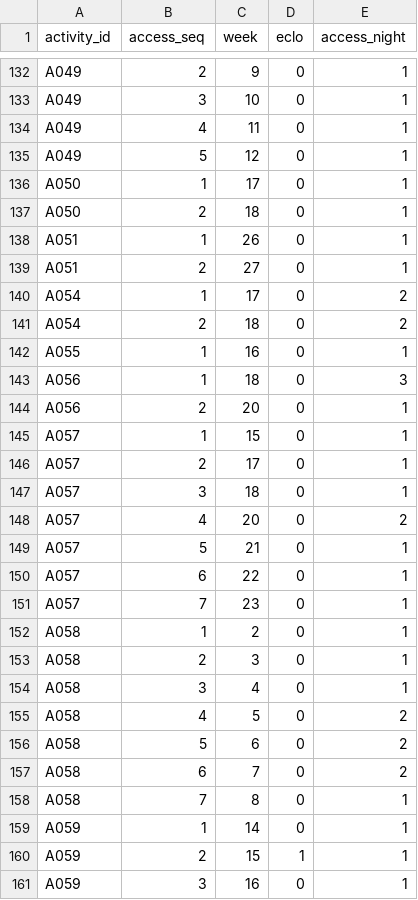
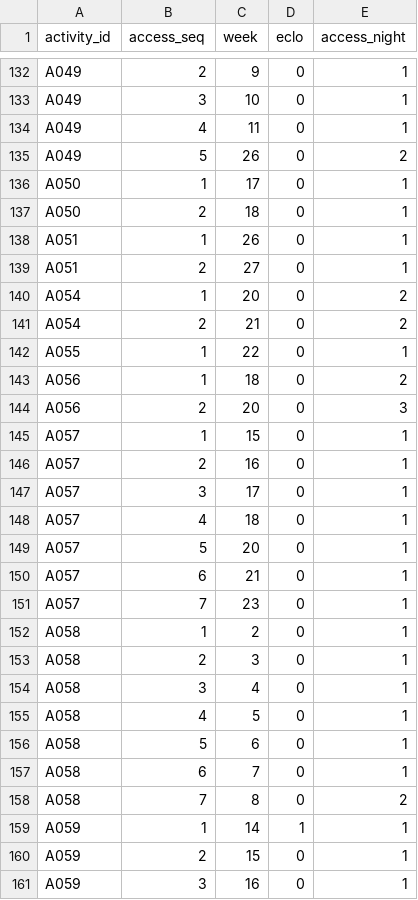
Before and after one commit to sr-magicturtle/tooltime, a CSV file: outputs/B/SCHEDULE_ACCESS.csv, drawn as a sheet; only a part is shown, gaps mark what is left out; the diff covers the shown part only.

```diff
--- a/outputs/B/SCHEDULE_ACCESS.csv
+++ b/outputs/B/SCHEDULE_ACCESS.csv
@@ -134,3 +134,3 @@ A049,3,10,0,1
 A049,4,11,0,1
-A049,5,12,0,1
+A049,5,26,0,2
 A050,1,17,0,1
@@ -139,13 +139,13 @@ A051,1,26,0,1
 A051,2,27,0,1
-A054,1,17,0,2
-A054,2,18,0,2
-A055,1,16,0,1
-A056,1,18,0,3
-A056,2,20,0,1
+A054,1,20,0,2
+A054,2,21,0,2
+A055,1,22,0,1
+A056,1,18,0,2
+A056,2,20,0,3
 A057,1,15,0,1
-A057,2,17,0,1
-A057,3,18,0,1
-A057,4,20,0,2
-A057,5,21,0,1
-A057,6,22,0,1
+A057,2,16,0,1
+A057,3,17,0,1
+A057,4,18,0,1
+A057,5,20,0,1
+A057,6,21,0,1
 A057,7,23,0,1
@@ -154,8 +154,8 @@ A058,2,3,0,1
 A058,3,4,0,1
-A058,4,5,0,2
-A058,5,6,0,2
-A058,6,7,0,2
-A058,7,8,0,1
-A059,1,14,0,1
-A059,2,15,1,1
+A058,4,5,0,1
+A058,5,6,0,1
+A058,6,7,0,1
+A058,7,8,0,2
+A059,1,14,1,1
+A059,2,15,0,1
 A059,3,16,0,1
```
Also changed, not shown: 75 edited cells elsewhere in this file, outputs/A/RESULTS.csv, outputs/A/SCHEDULE_ACCESS.csv, 13 other files.
